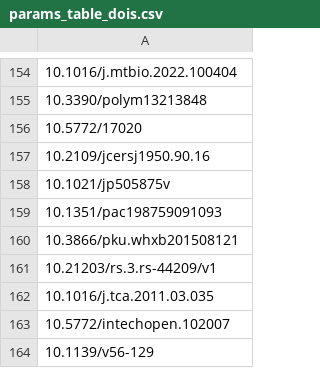
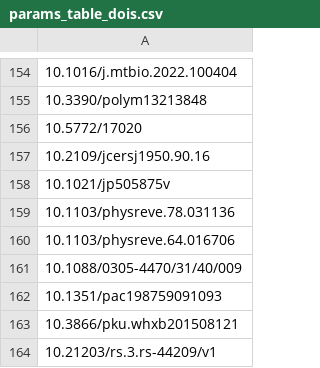
Before and after one commit to pa1aash/nacre-shell, a CSV file: lit/corpus/si_table/params_table_dois.csv, drawn as a sheet; only a part is shown, gaps mark what is left out; the shorter side is filled out with more unchanged rows; the diff names each change by its address in the sheet, - before the commit and + after, or states it on an @@ line.

```diff
--- a/lit/corpus/si_table/params_table_dois.csv
+++ b/lit/corpus/si_table/params_table_dois.csv
+row 159: 10.1103/physreve.78.031136
+row 160: 10.1103/physreve.64.016706
+row 161: 10.1088/0305-4470/31/40/009
```
Also changed, not shown: lit/corpus/T-T/instrument_gaps.csv, lit/corpus/T-T/rows.csv, 13 other files.
